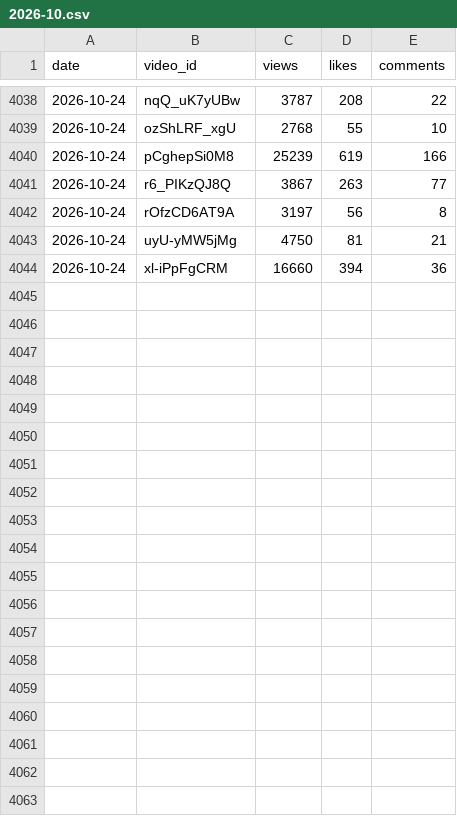
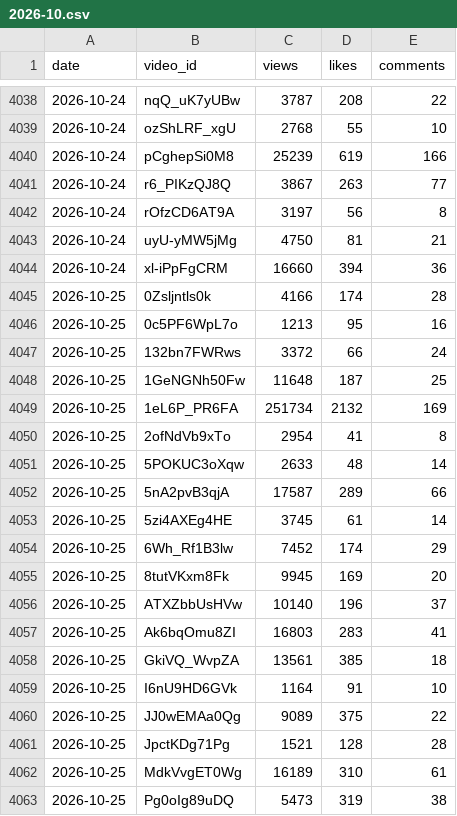
Before and after one commit to modius/dungeon-dive, a CSV file: stats_history/2026-10.csv, drawn as a sheet; only a part is shown, gaps mark what is left out; the diff covers the shown part only; the diff names each change by its address in the sheet, - before the commit and + after, or states it on an @@ line.

```diff
--- a/stats_history/2026-10.csv
+++ b/stats_history/2026-10.csv
+row 4045: 2026-10-25 | 0Zsljntls0k | 4166 | 174 | 28
+row 4046: 2026-10-25 | 0c5PF6WpL7o | 1213 | 95 | 16
+row 4047: 2026-10-25 | 132bn7FWRws | 3372 | 66 | 24
+row 4048: 2026-10-25 | 1GeNGNh50Fw | 11648 | 187 | 25
+row 4049: 2026-10-25 | 1eL6P_PR6FA | 251734 | 2132 | 169
+row 4050: 2026-10-25 | 2ofNdVb9xTo | 2954 | 41 | 8
+row 4051: 2026-10-25 | 5POKUC3oXqw | 2633 | 48 | 14
+row 4052: 2026-10-25 | 5nA2pvB3qjA | 17587 | 289 | 66
+row 4053: 2026-10-25 | 5zi4AXEg4HE | 3745 | 61 | 14
+row 4054: 2026-10-25 | 6Wh_Rf1B3lw | 7452 | 174 | 29
+row 4055: 2026-10-25 | 8tutVKxm8Fk | 9945 | 169 | 20
+row 4056: 2026-10-25 | ATXZbbUsHVw | 10140 | 196 | 37
+row 4057: 2026-10-25 | Ak6bqOmu8ZI | 16803 | 283 | 41
+row 4058: 2026-10-25 | GkiVQ_WvpZA | 13561 | 385 | 18
+row 4059: 2026-10-25 | I6nU9HD6GVk | 1164 | 91 | 10
+row 4060: 2026-10-25 | JJ0wEMAa0Qg | 9089 | 375 | 22
+row 4061: 2026-10-25 | JpctKDg71Pg | 1521 | 128 | 28
+row 4062: 2026-10-25 | MdkVvgET0Wg | 16189 | 310 | 61
+row 4063: 2026-10-25 | Pg0oIg89uDQ | 5473 | 319 | 38
```
Also changed, not shown: 19 added rows elsewhere in this file, 2 other files.
